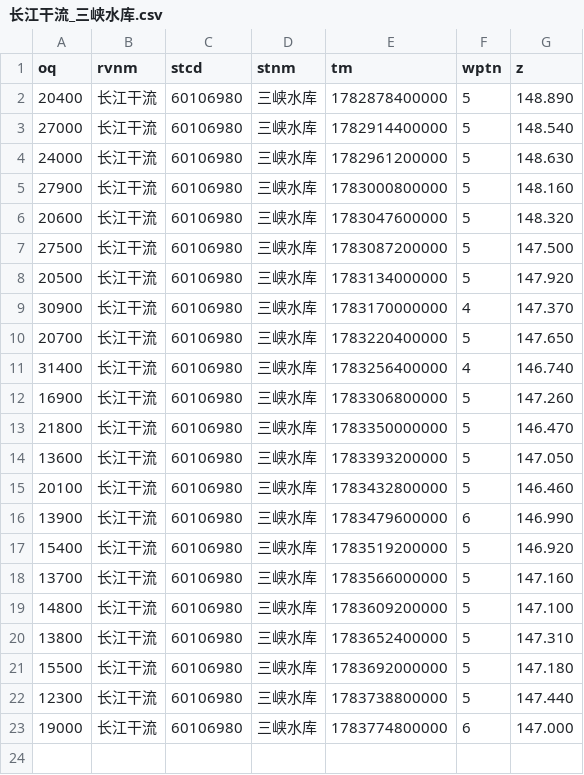
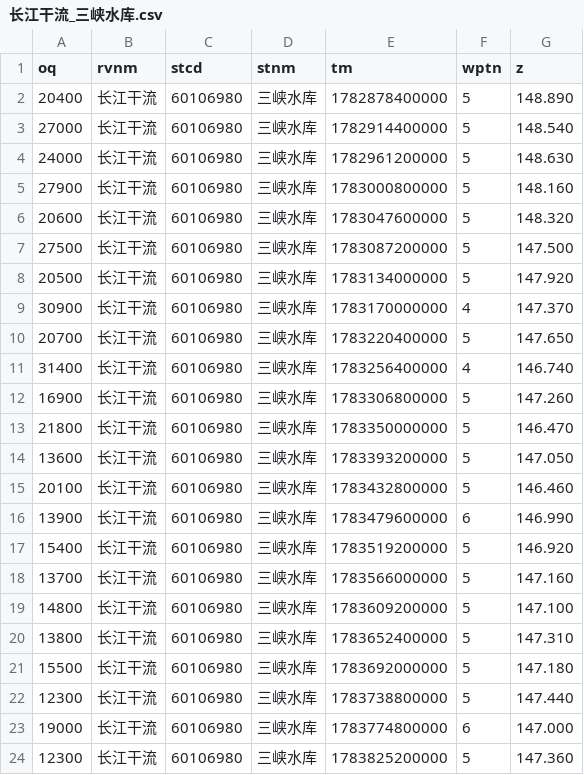
Before and after one commit to cadier-zhou/LongRiver, a CSV file: data/2026-07/长江干流_三峡水库.csv, drawn as a sheet; the diff names each change by its address in the sheet, - before the commit and + after, or states it on an @@ line.

```diff
--- a/data/2026-07/长江干流_三峡水库.csv
+++ b/data/2026-07/长江干流_三峡水库.csv
+row 24: 12300 | 长江干流 | 60106980 | 三峡水库 | 1783825200000 | 5 | 147.360
```
Also changed, not shown: data/2026-07/汉江_丹江口水库.csv, data/2026-07/洞庭湖湖口_七里山.csv, 12 other files.
